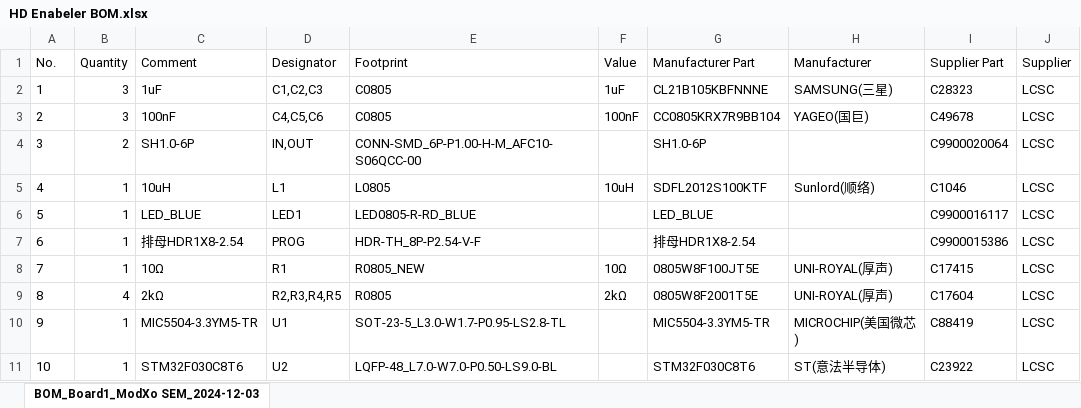
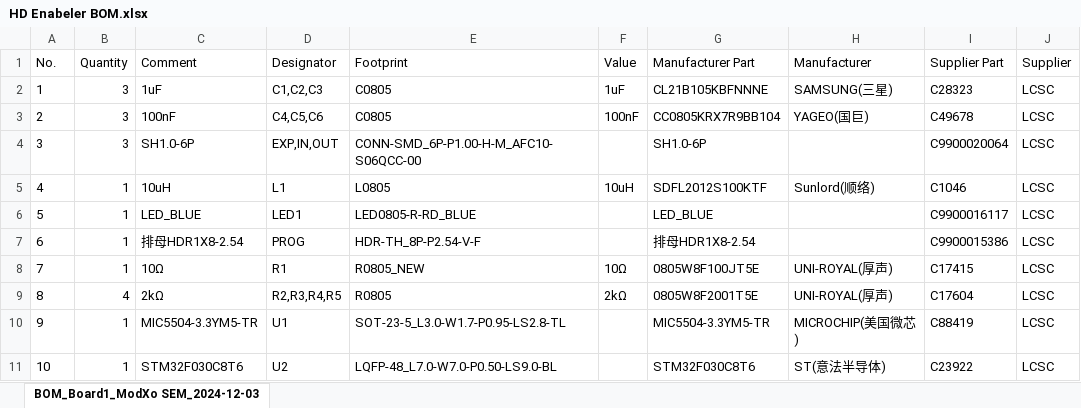
Before and after one commit to Darkone83/ModXo-Basic, an Excel workbook: Addons/HD Enabeler/HD Enabeler BOM.xlsx, sheet BOM_Board1_ModXo SEM_2024-12-03, drawn as a sheet; values as stored, in another font and other column widths than the file's, no borders; the diff names each change by its address in the sheet, - before the commit and + after, or states it on an @@ line.

```diff
--- a/Addons/HD Enabeler/HD Enabeler BOM.xlsx (sheet BOM_Board1_ModXo SEM_2024-12-03)
+++ b/Addons/HD Enabeler/HD Enabeler BOM.xlsx (sheet BOM_Board1_ModXo SEM_2024-12-03)
-B4 (Quantity): 2
+B4 (Quantity): 3
-D4 (Designator): IN,OUT
+D4 (Designator): EXP,IN,OUT
```
Also changed, not shown: Addons/HD Enabeler/HD Enabeler Pick and place.xlsx, 6 other files.
